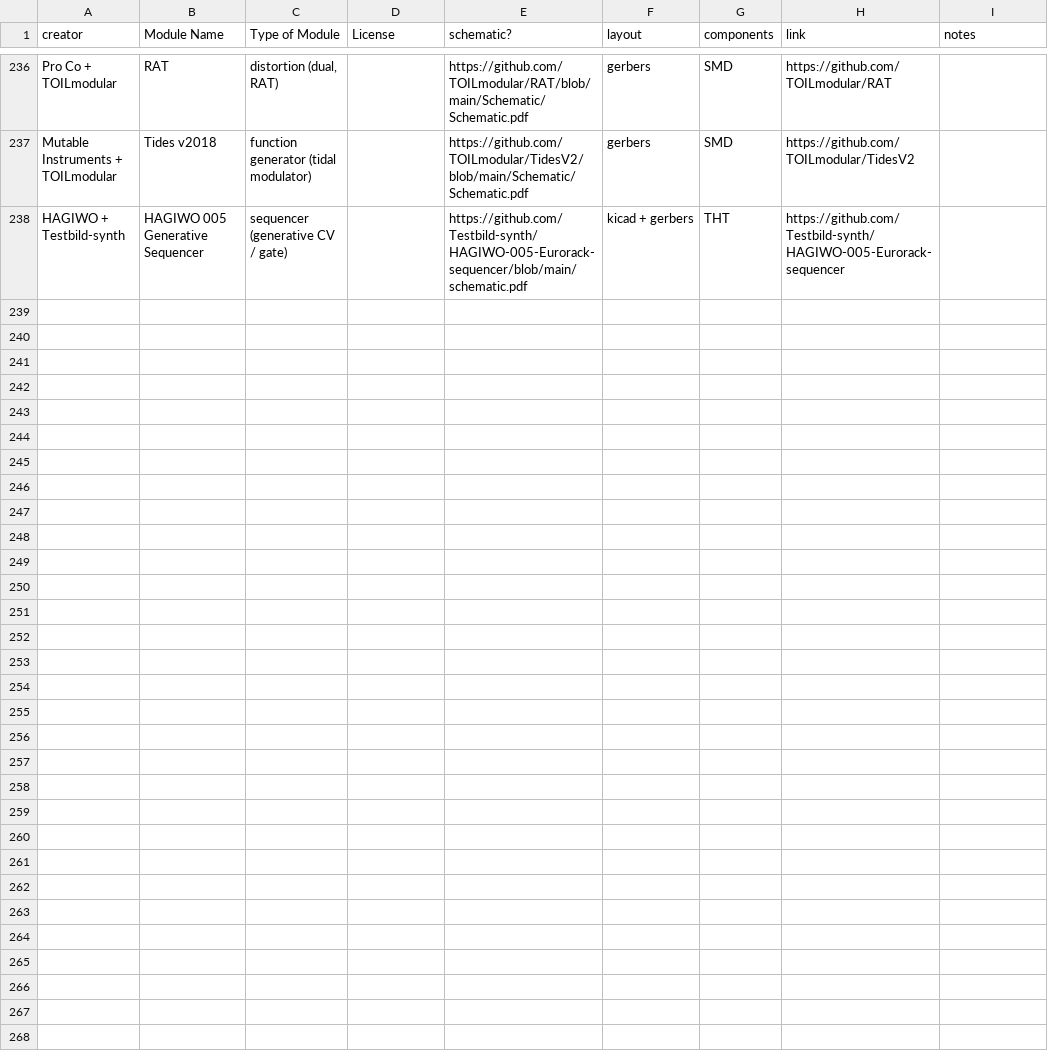
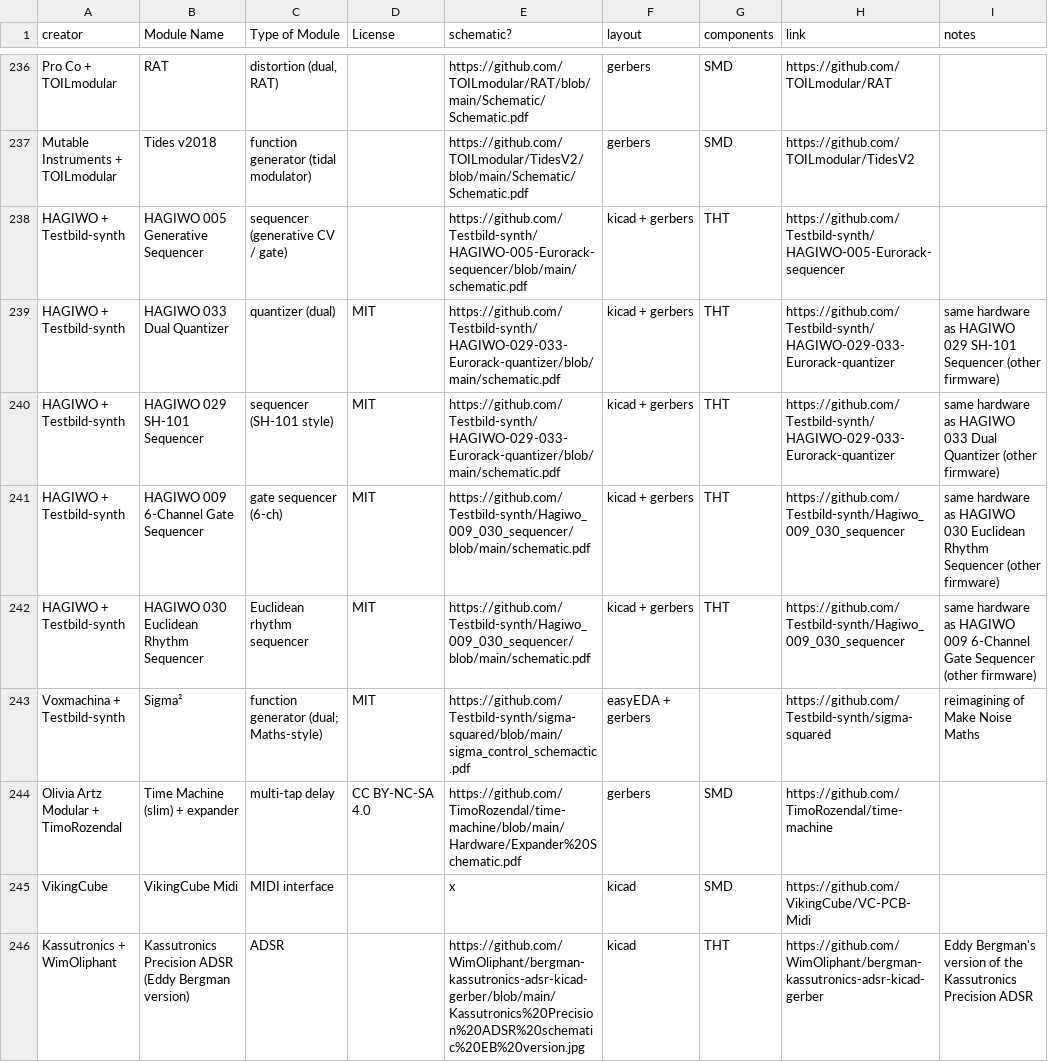
Before and after one commit to daaaaaaaaaniel/my-awesome-eurorack, a CSV file: eurorack-open-source.csv, drawn as a sheet; only a part is shown, gaps mark what is left out; the diff covers the shown part only; the diff names each change by its address in the sheet, - before the commit and + after, or states it on an @@ line.

```diff
--- a/eurorack-open-source.csv
+++ b/eurorack-open-source.csv
+row 239: HAGIWO + Testbild-synth | HAGIWO 033 Dual Quantizer | quantizer (dual) | MIT | https://github.com/Testbild-synth/HAGIWO-029-033-Eurorack-quantizer/blob/main/schematic.pdf | kicad + gerbers | THT | https://github.com/Testbild-synth/HAGIWO-029-033-Eurorack-quantizer | same hardware as HAGIWO 029 SH-101 Sequencer (other firmware)
+row 240: HAGIWO + Testbild-synth | HAGIWO 029 SH-101 Sequencer | sequencer (SH-101 style) | MIT | https://github.com/Testbild-synth/HAGIWO-029-033-Eurorack-quantizer/blob/main/schematic.pdf | kicad + gerbers | THT | https://github.com/Testbild-synth/HAGIWO-029-033-Eurorack-quantizer | same hardware as HAGIWO 033 Dual Quantizer (other firmware)
+row 241: HAGIWO + Testbild-synth | HAGIWO 009 6-Channel Gate Sequencer | gate sequencer (6-ch) | MIT | https://github.com/Testbild-synth/Hagiwo_009_030_sequencer/blob/main/schematic.pdf | kicad + gerbers | THT | https://github.com/Testbild-synth/Hagiwo_009_030_sequencer | same hardware as HAGIWO 030 Euclidean Rhythm Sequencer (other firmware)
+row 242: HAGIWO + Testbild-synth | HAGIWO 030 Euclidean Rhythm Sequencer | Euclidean rhythm sequencer | MIT | https://github.com/Testbild-synth/Hagiwo_009_030_sequencer/blob/main/schematic.pdf | kicad + gerbers | THT | https://github.com/Testbild-synth/Hagiwo_009_030_sequencer | same hardware as HAGIWO 009 6-Channel Gate Sequencer (other firmware)
+row 243: Voxmachina + Testbild-synth | Sigma² | function generator (dual; Maths-style) | MIT | https://github.com/Testbild-synth/sigma-squared/blob/main/sigma_control_schemactic.pdf | easyEDA + gerbers |  | https://github.com/Testbild-synth/sigma-squared | reimagining of Make Noise Maths
+row 244: Olivia Artz Modular + TimoRozendal | Time Machine (slim) + expander | multi-tap delay | CC BY-NC-SA 4.0 | https://github.com/TimoRozendal/time-machine/blob/main/Hardware/Expander%20Schematic.pdf | gerbers | SMD | https://github.com/TimoRozendal/time-machine
+row 245: VikingCube | VikingCube Midi | MIDI interface |  | x | kicad | SMD | https://github.com/VikingCube/VC-PCB-Midi
+row 246: Kassutronics + WimOliphant | Kassutronics Precision ADSR (Eddy Bergman version) | ADSR |  | https://github.com/WimOliphant/bergman-kassutronics-adsr-kicad-gerber/blob/main/Kassutronics%20Precision%20ADSR%20schematic%20EB%20version.jpg | kicad | THT | https://github.com/WimOliphant/bergman-kassutronics-adsr-kicad-gerber | Eddy Bergman's version of the Kassutronics Precision ADSR
```
Also changed, not shown: 7 added rows elsewhere in this file, data/deferred.tsv, data/runlist.tsv, 4 other files.
